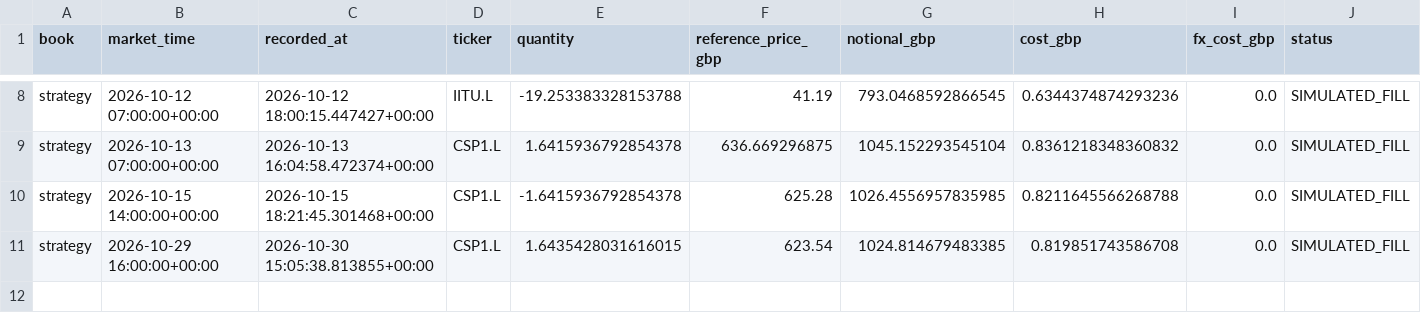
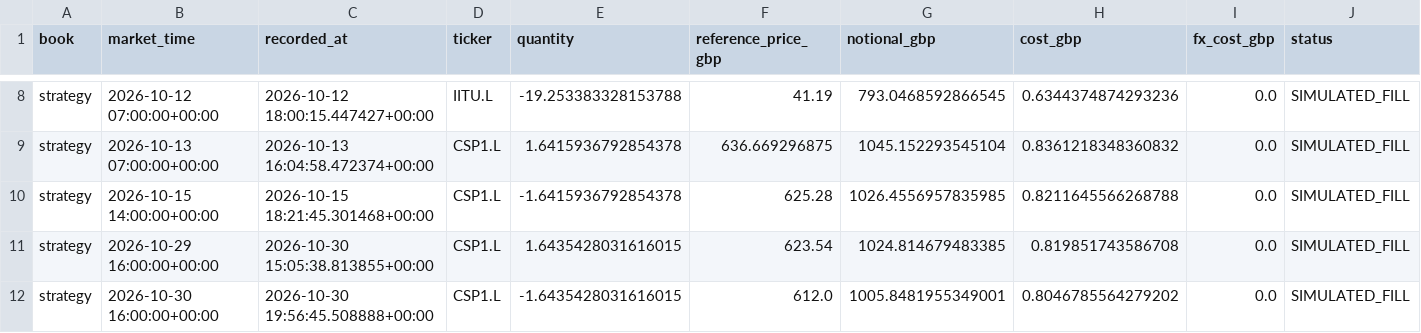
Before and after one commit to zpwhryv5gt-create/Momentum-trader, a CSV file: paper/fills.csv, drawn as a sheet; only a part is shown, gaps mark what is left out; the diff names each change by its address in the sheet, - before the commit and + after, or states it on an @@ line.

```diff
--- a/paper/fills.csv
+++ b/paper/fills.csv
+row 12: strategy | 2026-10-30 16:00:00+00:00 | 2026-10-30 19:56:45.508888+00:00 | CSP1.L | -1.6435428031616015 | 612.0 | 1005.8481955349001 | 0.8046785564279202 | 0.0 | SIMULATED_FILL
```
Also changed, not shown: paper/daily.csv, paper/signal_prices.csv, 4 other files.
